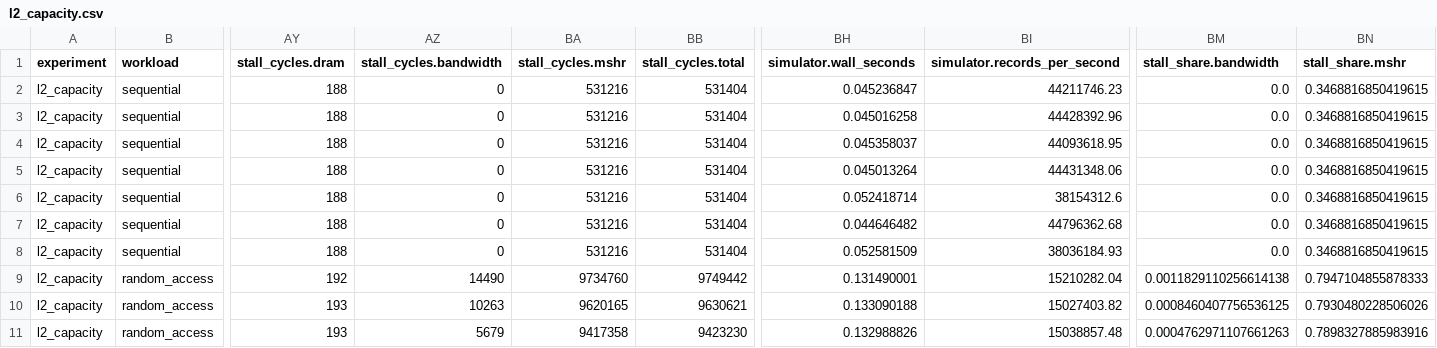
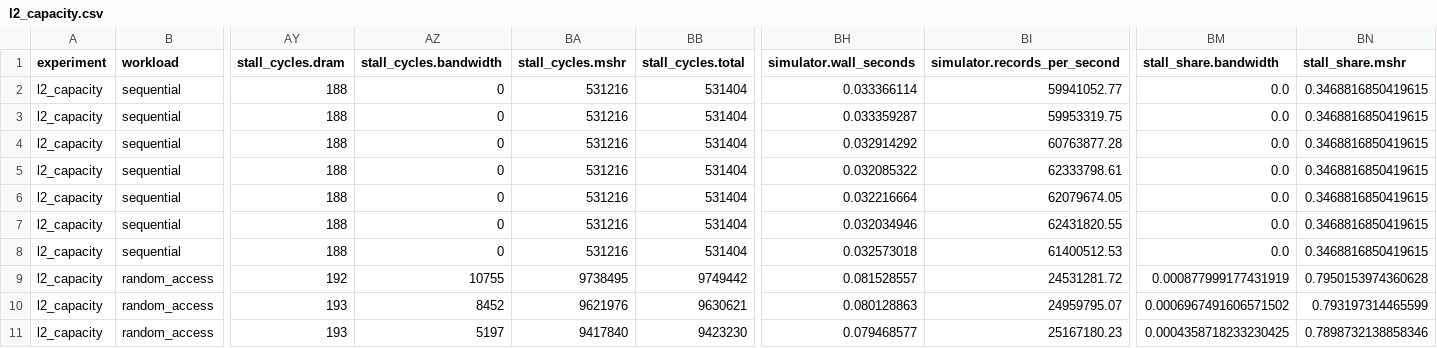
Before and after one commit to BruceMoseti/CPU-Systems-Performance-Simulator, a CSV file: results/l2_capacity.csv, drawn as a sheet; only a part is shown, gaps mark what is left out; the diff covers the shown part only; the diff names each change by its address in the sheet, - before the commit and + after, or states it on an @@ line.

```diff
--- a/results/l2_capacity.csv
+++ b/results/l2_capacity.csv
-BH2 (simulator.wall_seconds): 0.045236847
+BH2 (simulator.wall_seconds): 0.033366114
-BI2 (simulator.records_per_second): 44211746.23
+BI2 (simulator.records_per_second): 59941052.77
-BH3 (simulator.wall_seconds): 0.045016258
+BH3 (simulator.wall_seconds): 0.033359287
-BI3 (simulator.records_per_second): 44428392.96
+BI3 (simulator.records_per_second): 59953319.75
-BH4 (simulator.wall_seconds): 0.045358037
+BH4 (simulator.wall_seconds): 0.032914292
-BI4 (simulator.records_per_second): 44093618.95
+BI4 (simulator.records_per_second): 60763877.28
-BH5 (simulator.wall_seconds): 0.045013264
+BH5 (simulator.wall_seconds): 0.032085322
-BI5 (simulator.records_per_second): 44431348.06
+BI5 (simulator.records_per_second): 62333798.61
-BH6 (simulator.wall_seconds): 0.052418714
+BH6 (simulator.wall_seconds): 0.032216664
-BI6 (simulator.records_per_second): 38154312.6
+BI6 (simulator.records_per_second): 62079674.05
-BH7 (simulator.wall_seconds): 0.044646482
+BH7 (simulator.wall_seconds): 0.032034946
-BI7 (simulator.records_per_second): 44796362.68
+BI7 (simulator.records_per_second): 62431820.55
-BH8 (simulator.wall_seconds): 0.052581509
+BH8 (simulator.wall_seconds): 0.032573018
-BI8 (simulator.records_per_second): 38036184.93
+BI8 (simulator.records_per_second): 61400512.53
-AZ9 (stall_cycles.bandwidth): 14490
+AZ9 (stall_cycles.bandwidth): 10755
-BA9 (stall_cycles.mshr): 9734760
+BA9 (stall_cycles.mshr): 9738495
-BH9 (simulator.wall_seconds): 0.131490001
+BH9 (simulator.wall_seconds): 0.081528557
-BI9 (simulator.records_per_second): 15210282.04
+BI9 (simulator.records_per_second): 24531281.72
-BM9 (stall_share.bandwidth): 0.0011829110256614138
+BM9 (stall_share.bandwidth): 0.000877999177431919
-BN9 (stall_share.mshr): 0.7947104855878333
+BN9 (stall_share.mshr): 0.7950153974360628
-AZ10 (stall_cycles.bandwidth): 10263
+AZ10 (stall_cycles.bandwidth): 8452
-BA10 (stall_cycles.mshr): 9620165
+BA10 (stall_cycles.mshr): 9621976
-BH10 (simulator.wall_seconds): 0.133090188
+BH10 (simulator.wall_seconds): 0.080128863
-BI10 (simulator.records_per_second): 15027403.82
+BI10 (simulator.records_per_second): 24959795.07
-BM10 (stall_share.bandwidth): 0.0008460407756536125
+BM10 (stall_share.bandwidth): 0.0006967491606571502
-BN10 (stall_share.mshr): 0.7930480228506026
+BN10 (stall_share.mshr): 0.793197314465599
-AZ11 (stall_cycles.bandwidth): 5679
+AZ11 (stall_cycles.bandwidth): 5197
-BA11 (stall_cycles.mshr): 9417358
+BA11 (stall_cycles.mshr): 9417840
-BH11 (simulator.wall_seconds): 0.132988826
+BH11 (simulator.wall_seconds): 0.079468577
-BI11 (simulator.records_per_second): 15038857.48
+BI11 (simulator.records_per_second): 25167180.23
-BM11 (stall_share.bandwidth): 0.0004762971107661263
+BM11 (stall_share.bandwidth): 0.0004358718233230425
-BN11 (stall_share.mshr): 0.7898327885983916
+BN11 (stall_share.mshr): 0.7898732138858346
```
Also changed, not shown: 116 edited cells elsewhere in this file, results/all_results.csv, results/associativity.csv, 16 other files.
